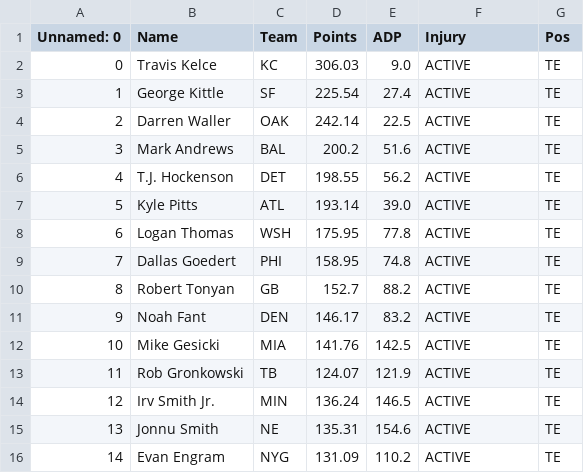
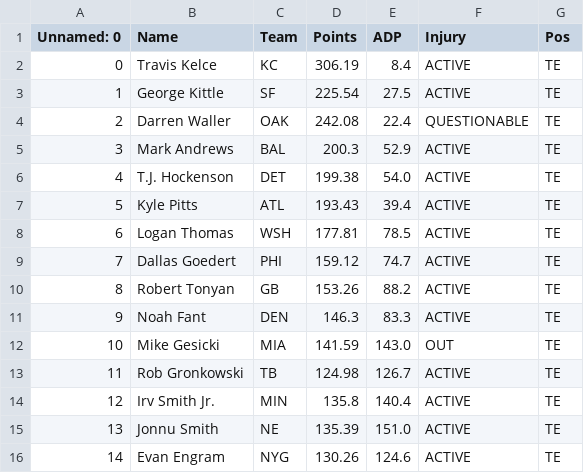
Before and after one commit to eapanthers/AutoDrafter, a CSV file: src/fantasyCSVs/ppr_te.csv, drawn as a sheet; only a part is shown; the diff covers the shown part only.

```diff
--- a/src/fantasyCSVs/ppr_te.csv
+++ b/src/fantasyCSVs/ppr_te.csv
@@ -1,16 +1,16 @@
 Unnamed: 0;Name;Team;Points;ADP;Injury;Pos
-0;Travis Kelce;KC;306.03;9.0;ACTIVE;TE
-1;George Kittle;SF;225.54;27.4;ACTIVE;TE
-2;Darren Waller;OAK;242.14;22.5;ACTIVE;TE
-3;Mark Andrews;BAL;200.2;51.6;ACTIVE;TE
-4;T.J. Hockenson;DET;198.55;56.2;ACTIVE;TE
-5;Kyle Pitts;ATL;193.14;39.0;ACTIVE;TE
-6;Logan Thomas;WSH;175.95;77.8;ACTIVE;TE
-7;Dallas Goedert;PHI;158.95;74.8;ACTIVE;TE
-8;Robert Tonyan;GB;152.7;88.2;ACTIVE;TE
-9;Noah Fant;DEN;146.17;83.2;ACTIVE;TE
-10;Mike Gesicki;MIA;141.76;142.5;ACTIVE;TE
-11;Rob Gronkowski;TB;124.07;121.9;ACTIVE;TE
-12;Irv Smith Jr.;MIN;136.24;146.5;ACTIVE;TE
-13;Jonnu Smith;NE;135.31;154.6;ACTIVE;TE
-14;Evan Engram;NYG;131.09;110.2;ACTIVE;TE
+0;Travis Kelce;KC;306.19;8.4;ACTIVE;TE
+1;George Kittle;SF;225.54;27.5;ACTIVE;TE
+2;Darren Waller;OAK;242.08;22.4;QUESTIONABLE;TE
+3;Mark Andrews;BAL;200.3;52.9;ACTIVE;TE
+4;T.J. Hockenson;DET;199.38;54.0;ACTIVE;TE
+5;Kyle Pitts;ATL;193.43;39.4;ACTIVE;TE
+6;Logan Thomas;WSH;177.81;78.5;ACTIVE;TE
+7;Dallas Goedert;PHI;159.12;74.7;ACTIVE;TE
+8;Robert Tonyan;GB;153.26;88.2;ACTIVE;TE
+9;Noah Fant;DEN;146.3;83.3;ACTIVE;TE
+10;Mike Gesicki;MIA;141.59;143.0;OUT;TE
+11;Rob Gronkowski;TB;124.98;126.7;ACTIVE;TE
+12;Irv Smith Jr.;MIN;135.8;140.4;ACTIVE;TE
+13;Jonnu Smith;NE;135.39;151.0;ACTIVE;TE
+14;Evan Engram;NYG;130.26;124.6;ACTIVE;TE
```
Also changed, not shown: 67 edited cells elsewhere in this file, src/fantasyCSVs/ppr_rb.csv, src/fantasyCSVs/ppr_wr.csv, 5 other files.
